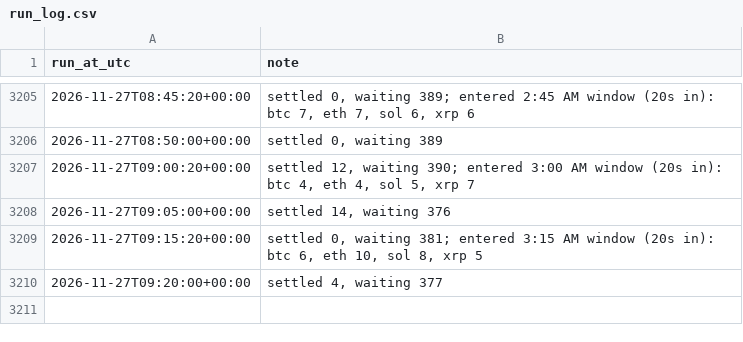
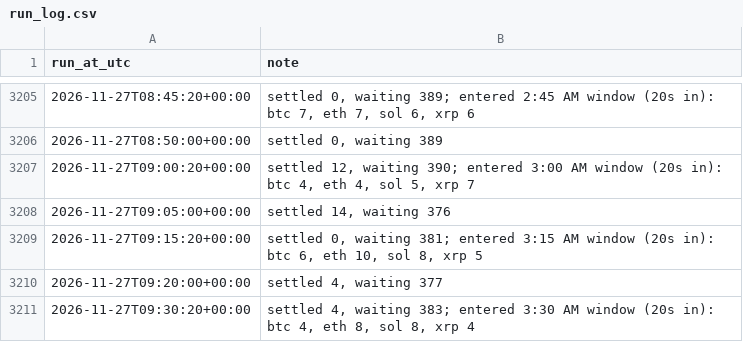
Before and after one commit to aquafu1/btc-paper-bot, a CSV file: results/run_log.csv, drawn as a sheet; only a part is shown, gaps mark what is left out.

```diff
--- a/results/run_log.csv
+++ b/results/run_log.csv
@@ -3210 +3210,2 @@ run_at_utc,note
 2026-11-27T09:20:00+00:00,"settled 4, waiting 377"
+2026-11-27T09:30:20+00:00,"settled 4, waiting 383; entered 3:30 AM window (20s in): btc 4, eth 8, sol 8, xrp 4"
```
Also changed, not shown: 2 other files.
